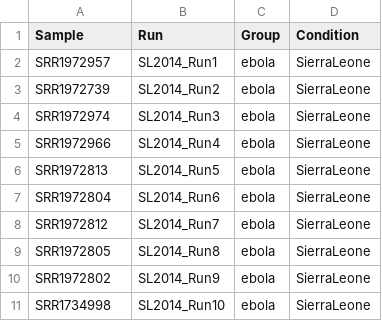
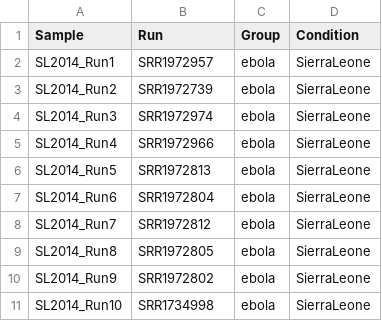
Before and after one commit to akp5549/BMMB_852, a CSV file: week8/design.csv, drawn as a sheet.

Commit message:
Update design.csv

```diff
--- a/week8/design.csv
+++ b/week8/design.csv
@@ -1,11 +1,11 @@
 Sample,Run,Group,Condition
-SRR1972957,SL2014_Run1,ebola,SierraLeone
-SRR1972739,SL2014_Run2,ebola,SierraLeone
-SRR1972974,SL2014_Run3,ebola,SierraLeone
-SRR1972966, SL2014_Run4,ebola,SierraLeone
-SRR1972813, SL2014_Run5,ebola,SierraLeone
-SRR1972804, SL2014_Run6,ebola,SierraLeone
-SRR1972812, SL2014_Run7,ebola,SierraLeone
-SRR1972805, SL2014_Run8,ebola,SierraLeone
-SRR1972802, SL2014_Run9,ebola,SierraLeone
-SRR1734998, SL2014_Run10,ebola,SierraLeone
+SL2014_Run1,SRR1972957,ebola,SierraLeone
+SL2014_Run2,SRR1972739,ebola,SierraLeone
+SL2014_Run3,SRR1972974,ebola,SierraLeone
+SL2014_Run4,SRR1972966,ebola,SierraLeone
+SL2014_Run5,SRR1972813,ebola,SierraLeone
+SL2014_Run6,SRR1972804,ebola,SierraLeone
+SL2014_Run7,SRR1972812,ebola,SierraLeone
+SL2014_Run8,SRR1972805,ebola,SierraLeone
+SL2014_Run9,SRR1972802,ebola,SierraLeone
+SL2014_Run10,SRR1734998,ebola,SierraLeone
```
